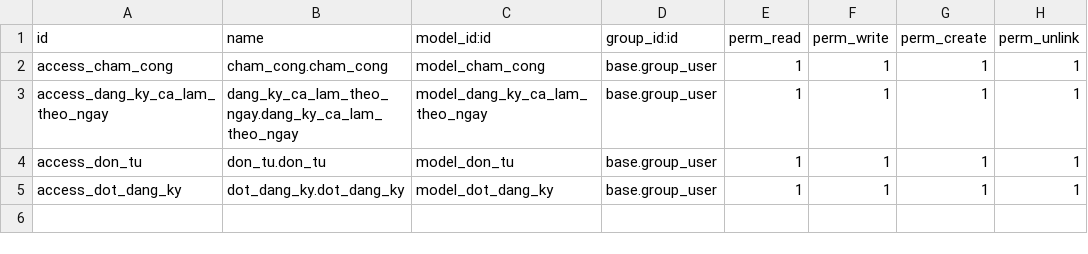
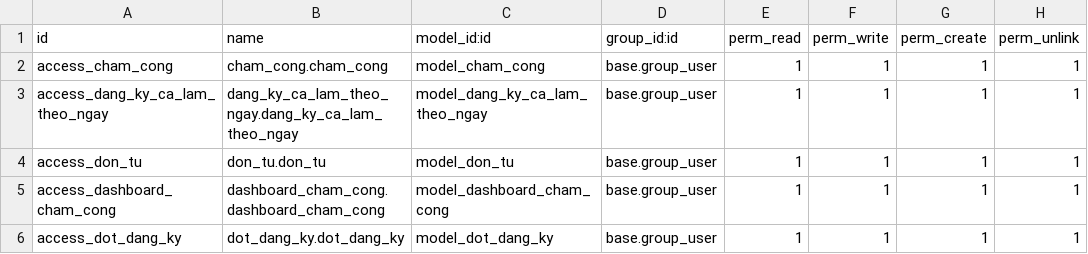
Before and after one commit to HiepV7413/TTDN-16-02-N3, a CSV file: addons/cham_cong/security/ir.model.access.csv, drawn as a sheet.

Commit message:
dashboard cham_cong

```diff
--- a/addons/cham_cong/security/ir.model.access.csv
+++ b/addons/cham_cong/security/ir.model.access.csv
@@ -4,2 +4,3 @@ access_dang_ky_ca_lam_theo_ngay,dang_ky_ca_lam_theo_ngay.dang_ky_ca_lam_theo_nga
 access_don_tu,don_tu.don_tu,model_don_tu,base.group_user,1,1,1,1
+access_dashboard_cham_cong,dashboard_cham_cong.dashboard_cham_cong,model_dashboard_cham_cong,base.group_user,1,1,1,1
 access_dot_dang_ky,dot_dang_ky.dot_dang_ky,model_dot_dang_ky,base.group_user,1,1,1,1
```
Also changed, not shown: 7 other files.
